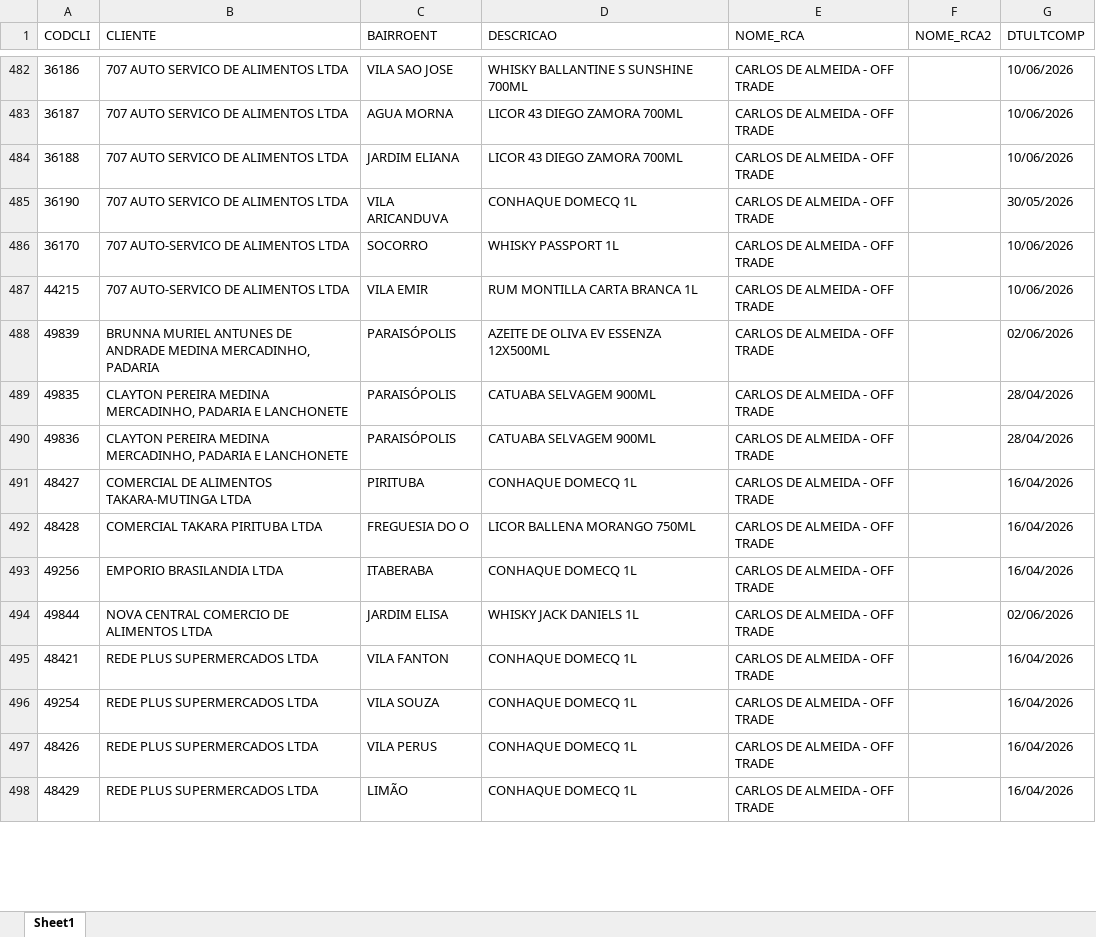
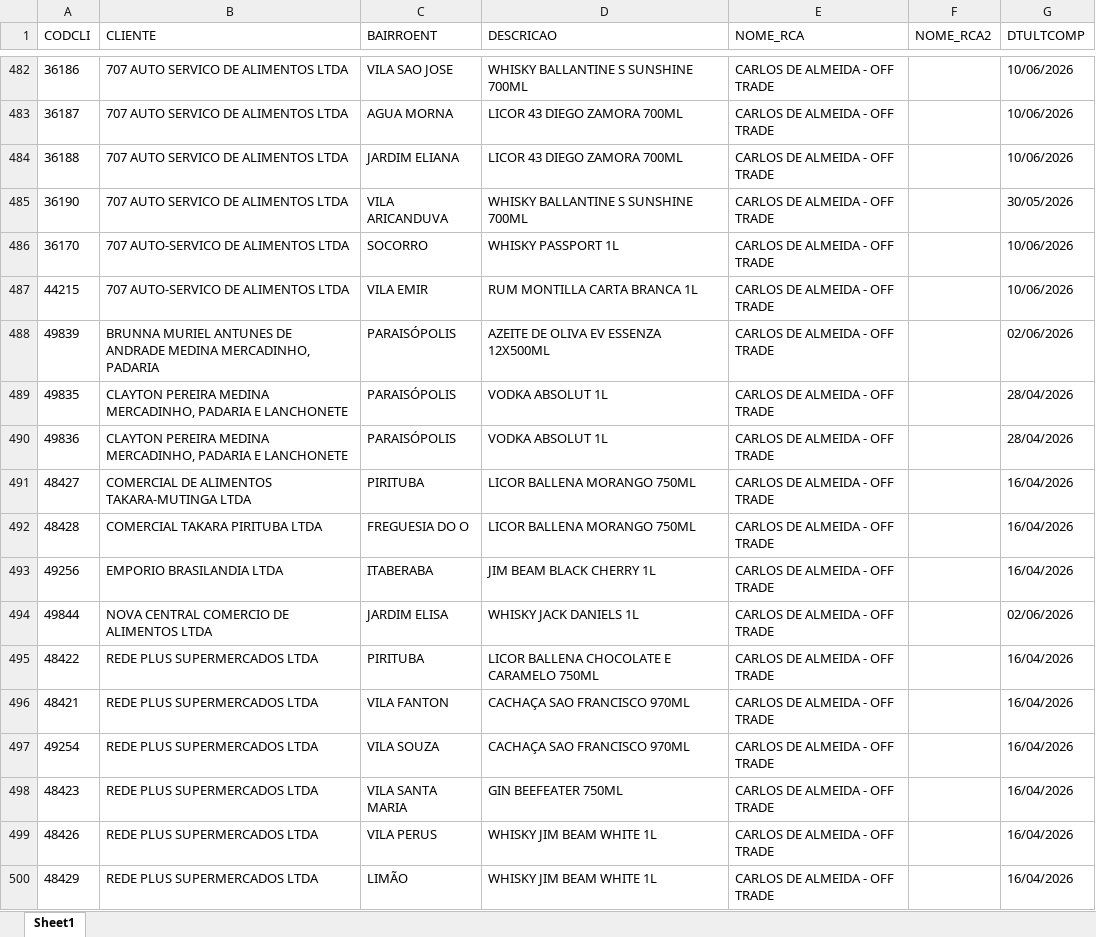
Before and after one commit to leonardocampos-cmd/offtrade, an Excel workbook: nao_positivados_06-2026.xlsx, sheet Sheet1, drawn as a sheet; only a part is shown, gaps mark what is left out; values as stored, in another font and other column widths than the file's, no borders; addresses are those after the commit; the diff covers the shown part only; the diff names each change by its address in the sheet, - before the commit and + after, or states it on an @@ line.

```diff
--- a/nao_positivados_06-2026.xlsx (sheet Sheet1)
+++ b/nao_positivados_06-2026.xlsx (sheet Sheet1)
-D485 (DESCRICAO): CONHAQUE DOMECQ 1L
+D485 (DESCRICAO): WHISKY BALLANTINE S SUNSHINE 700ML
-D489:D490 (DESCRICAO): CATUABA SELVAGEM 900ML
+D489:D490 (DESCRICAO): VODKA ABSOLUT 1L
-D491 (DESCRICAO): CONHAQUE DOMECQ 1L
+D491 (DESCRICAO): LICOR BALLENA MORANGO 750ML
-D493 (DESCRICAO): CONHAQUE DOMECQ 1L
+D493 (DESCRICAO): JIM BEAM BLACK CHERRY 1L
+row 495: 48422 | REDE PLUS SUPERMERCADOS LTDA | PIRITUBA | LICOR BALLENA CHOCOLATE E CARAMELO 750ML | CARLOS DE ALMEIDA - OFF TRADE |  | 16/04/2026
-D496:D497 (DESCRICAO): CONHAQUE DOMECQ 1L
+D496:D497 (DESCRICAO): CACHAÇA SAO FRANCISCO 970ML
+row 498: 48423 | REDE PLUS SUPERMERCADOS LTDA | VILA SANTA MARIA | GIN BEEFEATER 750ML | CARLOS DE ALMEIDA - OFF TRADE |  | 16/04/2026
-D499:D500 (DESCRICAO): CONHAQUE DOMECQ 1L
+D499:D500 (DESCRICAO): WHISKY JIM BEAM WHITE 1L
```
Also changed, not shown: 3 added rows, 6 removed rows, 2 moved rows and 104 edited cells elsewhere in this sheet, 4 other files.
